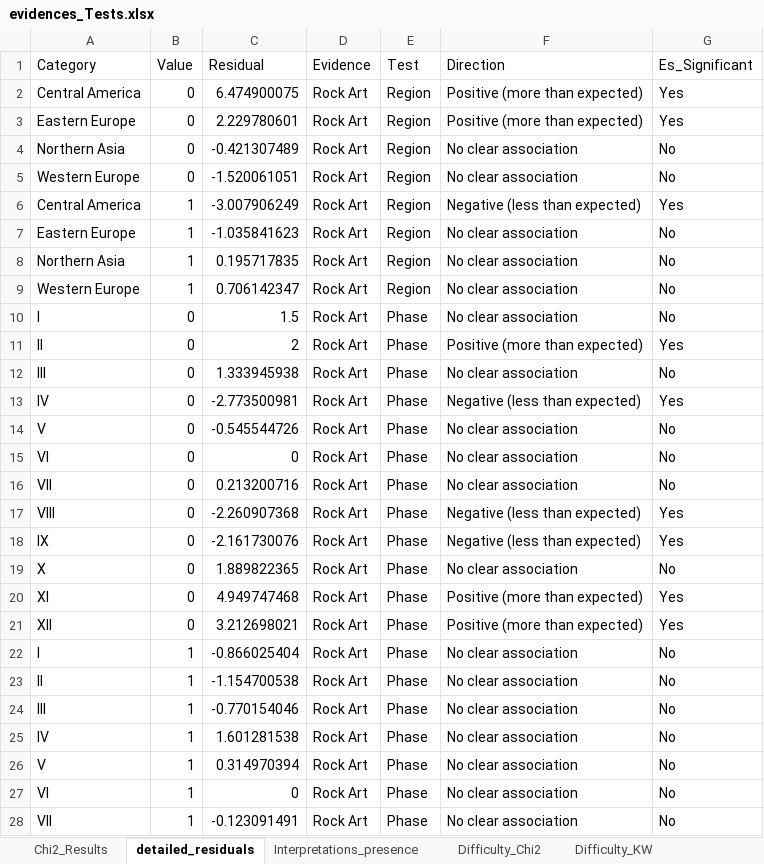
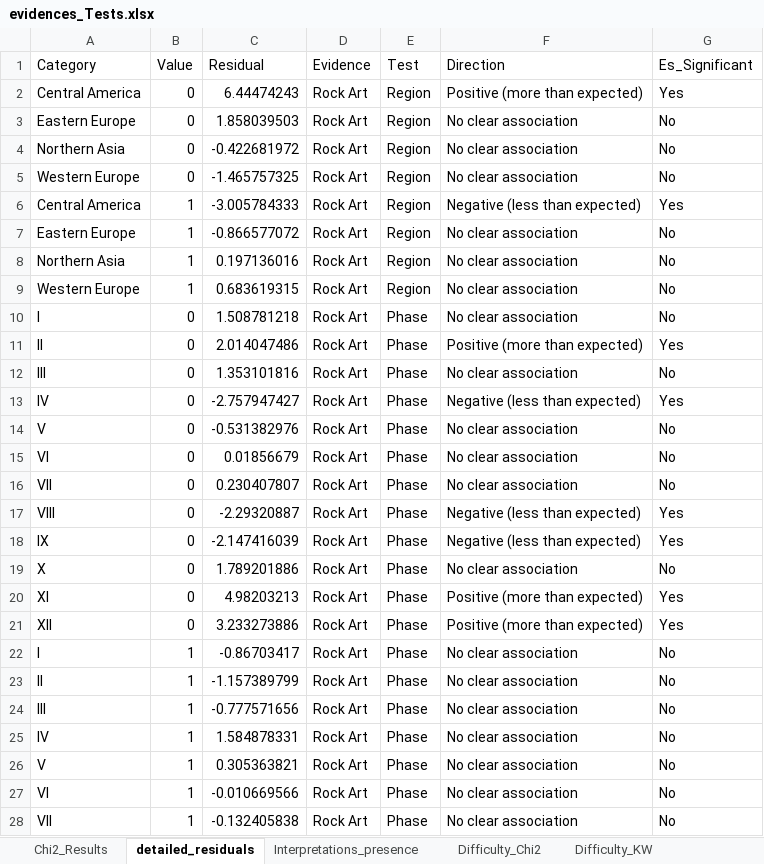
Before and after one commit to inakiintxaurbe/Pleistocene_Human_Use_Of_Caves, an Excel workbook: outputs/evidences_Tests.xlsx, sheet detailed_residuals, drawn as a sheet; only a part is shown; values as stored, in another font and other column widths than the file's, no borders; the diff covers the shown part only; the diff names each change by its address in the sheet, - before the commit and + after, or states it on an @@ line.

```diff
--- a/outputs/evidences_Tests.xlsx (sheet detailed_residuals)
+++ b/outputs/evidences_Tests.xlsx (sheet detailed_residuals)
-C2 (Residual): 6.474900075
+C2 (Residual): 6.44474243
-C3 (Residual): 2.229780601
+C3 (Residual): 1.858039503
-F3 (Direction): Positive (more than expected)
+F3 (Direction): No clear association
-G3 (Es_Significant): Yes
+G3 (Es_Significant): No
-C4 (Residual): -0.421307489
+C4 (Residual): -0.422681972
-C5 (Residual): -1.520061051
+C5 (Residual): -1.465757325
-C6 (Residual): -3.007906249
+C6 (Residual): -3.005784333
-C7 (Residual): -1.035841623
+C7 (Residual): -0.866577072
-C8 (Residual): 0.195717835
+C8 (Residual): 0.197136016
-C9 (Residual): 0.706142347
+C9 (Residual): 0.683619315
-C10 (Residual): 1.5
+C10 (Residual): 1.508781218
-C11 (Residual): 2
+C11 (Residual): 2.014047486
-C12 (Residual): 1.333945938
+C12 (Residual): 1.353101816
-C13 (Residual): -2.773500981
+C13 (Residual): -2.757947427
-C14 (Residual): -0.545544726
+C14 (Residual): -0.531382976
-C15 (Residual): 0
+C15 (Residual): 0.01856679
-C16 (Residual): 0.213200716
+C16 (Residual): 0.230407807
-C17 (Residual): -2.260907368
+C17 (Residual): -2.29320887
-C18 (Residual): -2.161730076
+C18 (Residual): -2.147416039
-C19 (Residual): 1.889822365
+C19 (Residual): 1.789201886
-C20 (Residual): 4.949747468
+C20 (Residual): 4.98203213
-C21 (Residual): 3.212698021
+C21 (Residual): 3.233273886
-C22 (Residual): -0.866025404
+C22 (Residual): -0.86703417
-C23 (Residual): -1.154700538
+C23 (Residual): -1.157389799
-C24 (Residual): -0.770154046
+C24 (Residual): -0.777571656
-C25 (Residual): 1.601281538
+C25 (Residual): 1.584878331
-C26 (Residual): 0.314970394
+C26 (Residual): 0.305363821
-C27 (Residual): 0
+C27 (Residual): -0.010669566
-C28 (Residual): -0.123091491
+C28 (Residual): -0.132405838
```
Also changed, not shown: 261 edited cells elsewhere in this sheet, sheet Residuals_Difficulty, sheet Chi2_Results, sheet Residuals_Depth, sheet Interpretations_presence, sheet Interpretations_Difficulty, sheet Difficulty_Chi2, 2 more sheets, outputs/Datings_results.xlsx, outputs/evidences_Tests_Bayesian_Only.xlsx.
